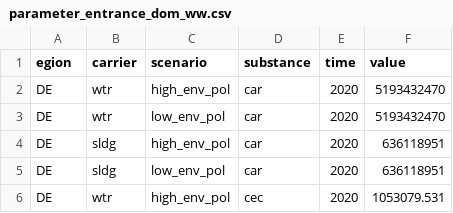
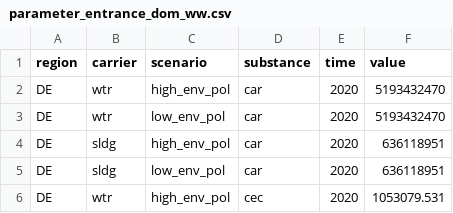
Before and after one commit to isabelapi/PAW_MFA_LCA_2025, a CSV file: MFA/Data/parameter_entrance_dom_ww.csv, drawn as a sheet; only a part is shown.

Commit message:
Preparing parameter definitions for MFA model

```diff
--- a/MFA/Data/parameter_entrance_dom_ww.csv
+++ b/MFA/Data/parameter_entrance_dom_ww.csv
@@ -1,2 +1,2 @@
-egion,carrier,scenario,substance,time,value
+region,carrier,scenario,substance,time,value
 DE, wtr, high_env_pol, car,2020,5193432470
```
Also changed, not shown: 1 other file.
